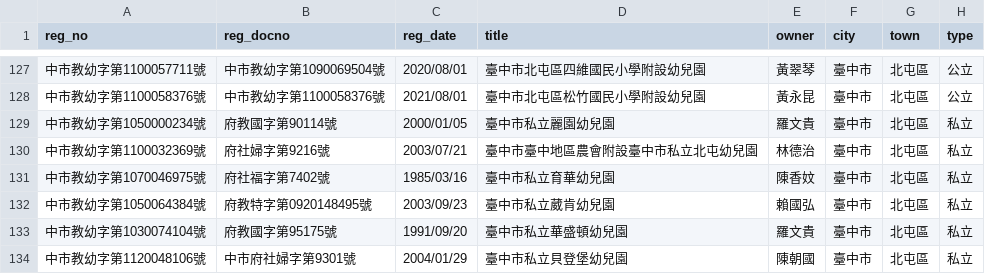
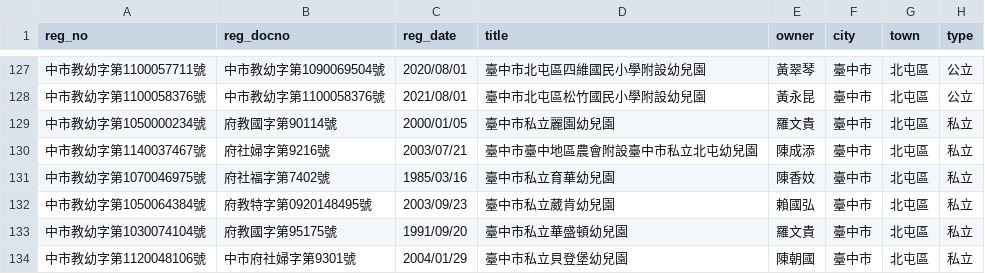
Before and after one commit to kiang/ap.ece.moe.edu.tw, a CSV file: docs/data/臺中市.csv, drawn as a sheet; only a part is shown, gaps mark what is left out; the diff names each change by its address in the sheet, - before the commit and + after, or states it on an @@ line.

```diff
--- a/docs/data/臺中市.csv
+++ b/docs/data/臺中市.csv
-A130 (reg_no): 中市教幼字第1100032369號
+A130 (reg_no): 中市教幼字第1140037467號
-E130 (owner): 林德治
+E130 (owner): 陳成添
```
Also changed, not shown: docs/data/嘉義縣.csv, docs/data/臺北市.csv, 17 other files.
